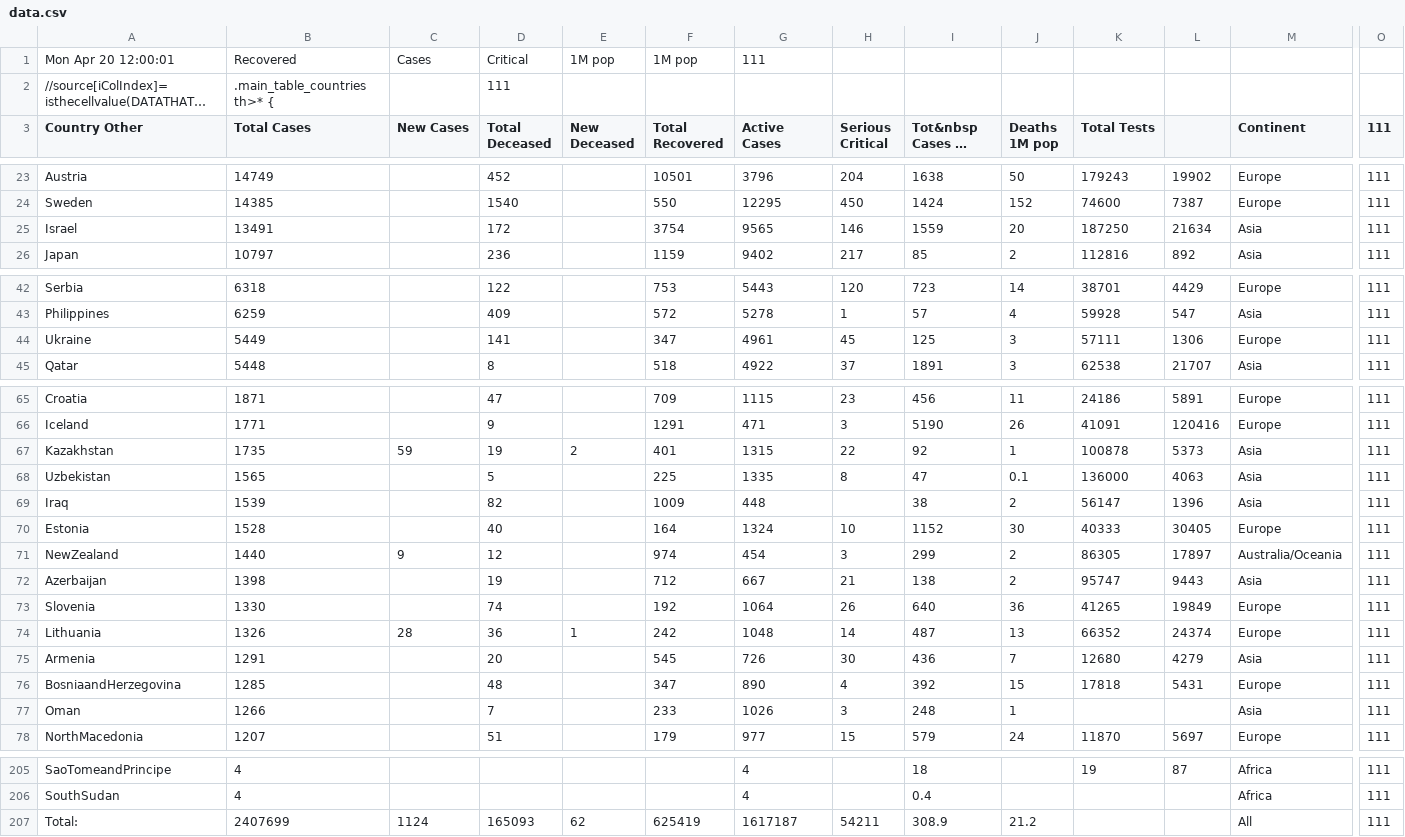
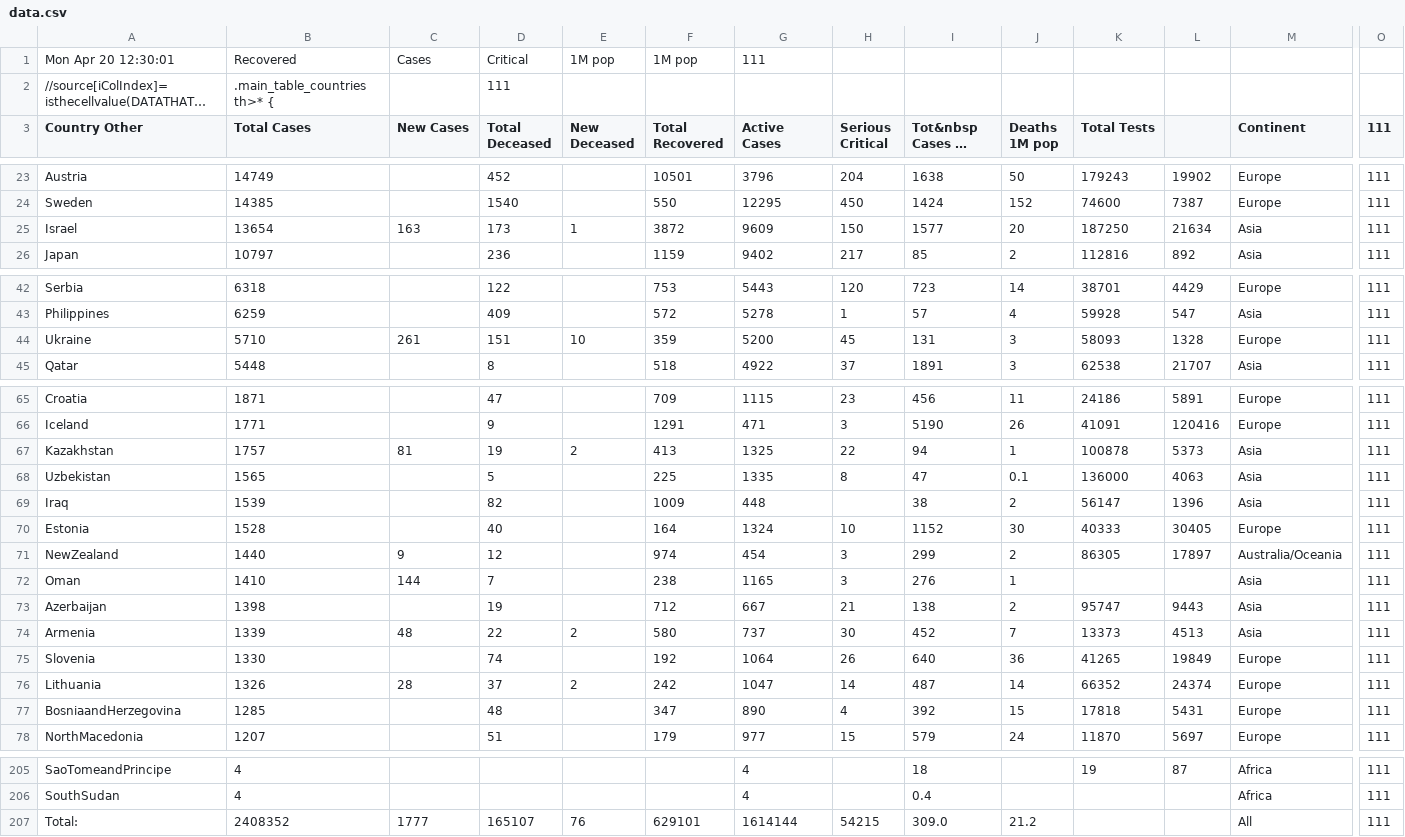
Before and after one commit to hemantaduwarah1/data, a CSV file: data.csv, drawn as a sheet; only a part is shown, gaps mark what is left out; long unchanged cells end in …; removed rows and columns are numbered as before the commit, all else as after; rows hold the shown columns only; the diff covers the shown part only; the diff names each change by its address in the sheet, - before the commit and + after, or states it on an @@ line.

Commit message:
update

```diff
--- a/data.csv
+++ b/data.csv
-A1 (Country Other): Mon Apr 20 12:00:01
+A1 (Country Other): Mon Apr 20 12:30:01
-B25 (Total Cases): 13491
+B25 (Total Cases): 13654
-C25 (New Cases): (empty)
+C25 (New Cases): 163
-D25 (Total Deceased): 172
+D25 (Total Deceased): 173
-E25 (New Deceased): (empty)
+E25 (New Deceased): 1
-F25 (Total Recovered): 3754
+F25 (Total Recovered): 3872
-G25 (Active Cases): 9565
+G25 (Active Cases): 9609
-H25 (Serious Critical): 146
+H25 (Serious Critical): 150
-I25 (Tot&nbsp Cases 1M pop): 1559
+I25 (Tot&nbsp Cases 1M pop): 1577
-B44 (Total Cases): 5449
+B44 (Total Cases): 5710
-C44 (New Cases): (empty)
+C44 (New Cases): 261
-D44 (Total Deceased): 141
+D44 (Total Deceased): 151
-E44 (New Deceased): (empty)
+E44 (New Deceased): 10
-F44 (Total Recovered): 347
+F44 (Total Recovered): 359
-G44 (Active Cases): 4961
+G44 (Active Cases): 5200
-I44 (Tot&nbsp Cases 1M pop): 125
+I44 (Tot&nbsp Cases 1M pop): 131
-K44 (Total Tests): 57111
+K44 (Total Tests): 58093
-L44: 1306
+L44: 1328
-B67 (Total Cases): 1735
+B67 (Total Cases): 1757
-C67 (New Cases): 59
+C67 (New Cases): 81
-F67 (Total Recovered): 401
+F67 (Total Recovered): 413
-G67 (Active Cases): 1315
+G67 (Active Cases): 1325
-I67 (Tot&nbsp Cases 1M pop): 92
+I67 (Tot&nbsp Cases 1M pop): 94
+row 72: Oman | 1410 | 144 | 7 |  | 238 | 1165 | 3 | 276 | 1 |  |  | Asia | 111
+row 74: Armenia | 1339 | 48 | 22 | 2 | 580 | 737 | 30 | 452 | 7 | 13373 | 4513 | Asia | 111
-D76 (Total Deceased): 36
+D76 (Total Deceased): 37
-E76 (New Deceased): 1
+E76 (New Deceased): 2
-G76 (Active Cases): 1048
+G76 (Active Cases): 1047
-J76 (Deaths 1M pop): 13
+J76 (Deaths 1M pop): 14
-row 75: Armenia | 1291 |  | 20 |  | 545 | 726 | 30 | 436 | 7 | 12680 | 4279 | Asia | 111
-row 77: Oman | 1266 |  | 7 |  | 233 | 1026 | 3 | 248 | 1 |  |  | Asia | 111
-B207 (Total Cases): 2407699
+B207 (Total Cases): 2408352
-C207 (New Cases): 1124
+C207 (New Cases): 1777
-D207 (Total Deceased): 165093
+D207 (Total Deceased): 165107
-E207 (New Deceased): 62
+E207 (New Deceased): 76
-F207 (Total Recovered): 625419
+F207 (Total Recovered): 629101
-G207 (Active Cases): 1617187
+G207 (Active Cases): 1614144
-H207 (Serious Critical): 54211
+H207 (Serious Critical): 54215
-I207 (Tot&nbsp Cases 1M pop): 308.9
+I207 (Tot&nbsp Cases 1M pop): 309.0
```
Also changed, not shown: 16 edited cells elsewhere in this file.
